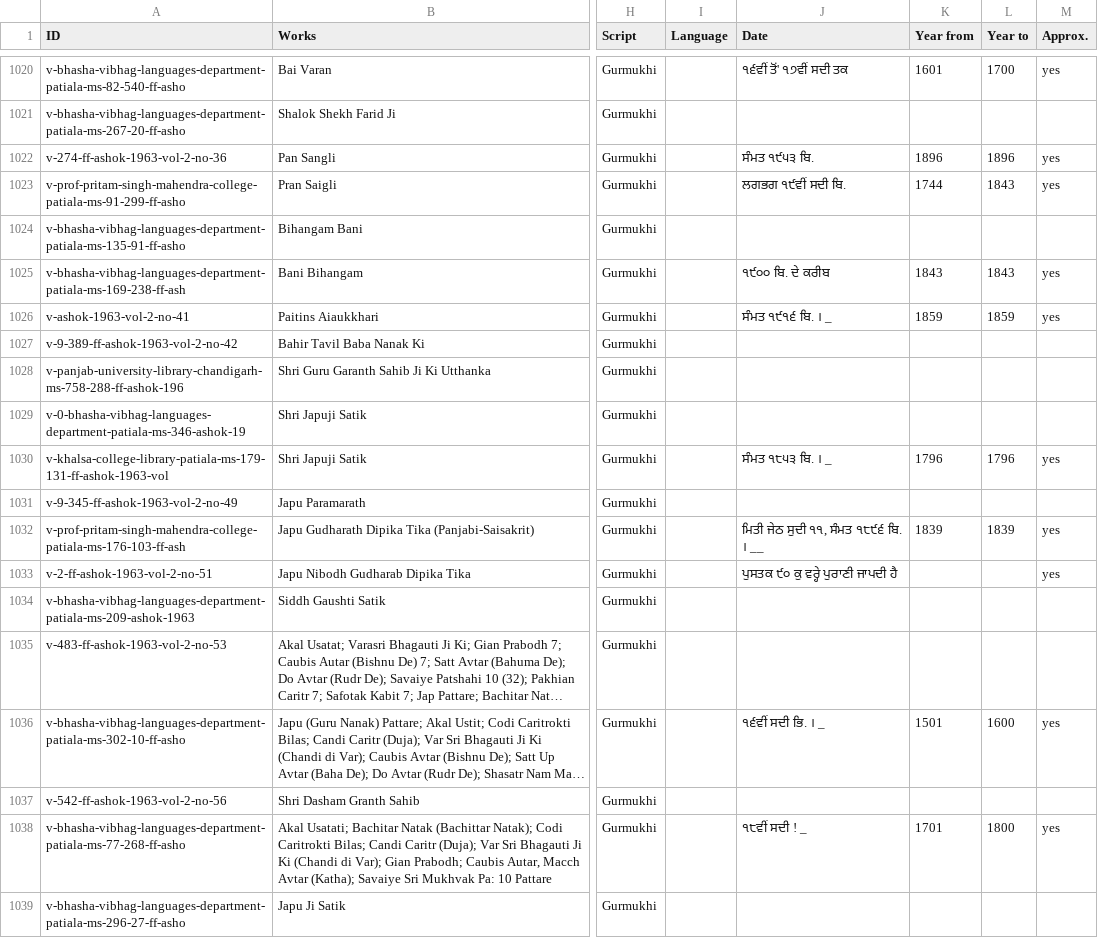
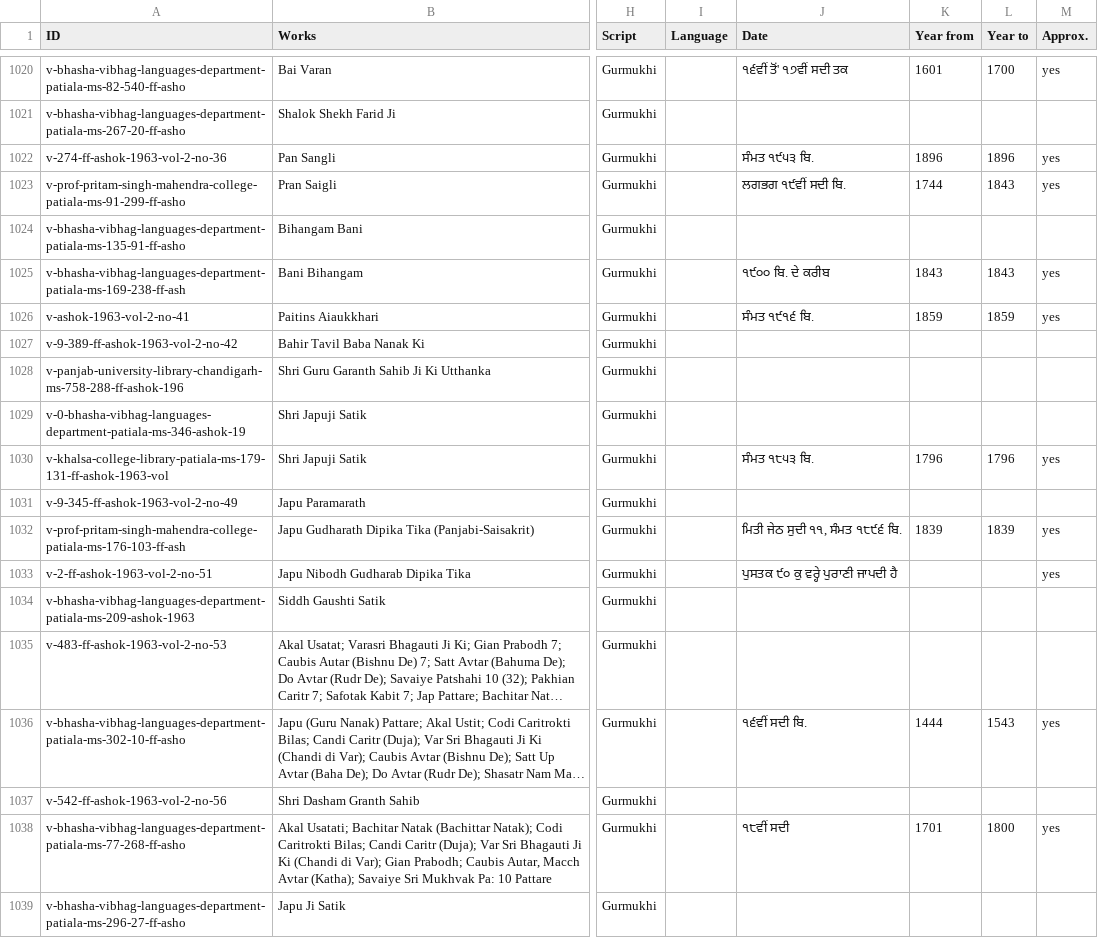
Before and after one commit to thehimmat/gurmukhi-kosh, a CSV file: pipeline/catalogue/views/versions.csv, drawn as a sheet; only a part is shown, gaps mark what is left out; long unchanged cells end in …; the diff covers the shown part only; the diff names each change by its address in the sheet, - before the commit and + after, or states it on an @@ line.

```diff
--- a/pipeline/catalogue/views/versions.csv
+++ b/pipeline/catalogue/views/versions.csv
-J1026 (Date): ਸੰਮਤ ੧੯੧੬ ਬਿ. । _
+J1026 (Date): ਸੰਮਤ ੧੯੧੬ ਬਿ.
-J1030 (Date): ਸੰਮਤ ੧੮੫੩ ਬਿ. । _
+J1030 (Date): ਸੰਮਤ ੧੮੫੩ ਬਿ.
-J1032 (Date): ਮਿਤੀ ਜੇਠ ਸੁਦੀ ੧੧, ਸੰਮਤ ੧੮੯੬ ਬਿ. । __
+J1032 (Date): ਮਿਤੀ ਜੇਠ ਸੁਦੀ ੧੧, ਸੰਮਤ ੧੮੯੬ ਬਿ.
-J1036 (Date): ੧੬ਵੀਂ ਸਦੀ ਭਿ. । _
+J1036 (Date): ੧੬ਵੀਂ ਸਦੀ ਬਿ.
-K1036 (Year from): 1501
+K1036 (Year from): 1444
-L1036 (Year to): 1600
+L1036 (Year to): 1543
-J1038 (Date): ੧੮ਵੀਂ ਸਦੀ ! _
+J1038 (Date): ੧੮ਵੀਂ ਸਦੀ
```
Also changed, not shown: 104 edited cells elsewhere in this file, pipeline/catalogue/views/works.csv, 9 other files.
